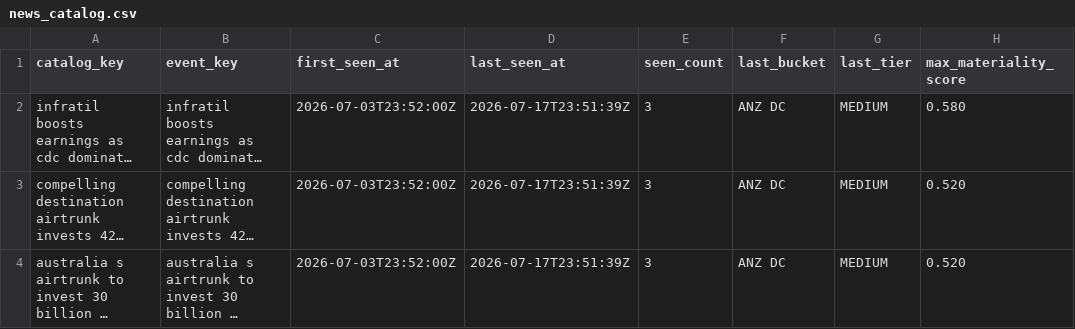
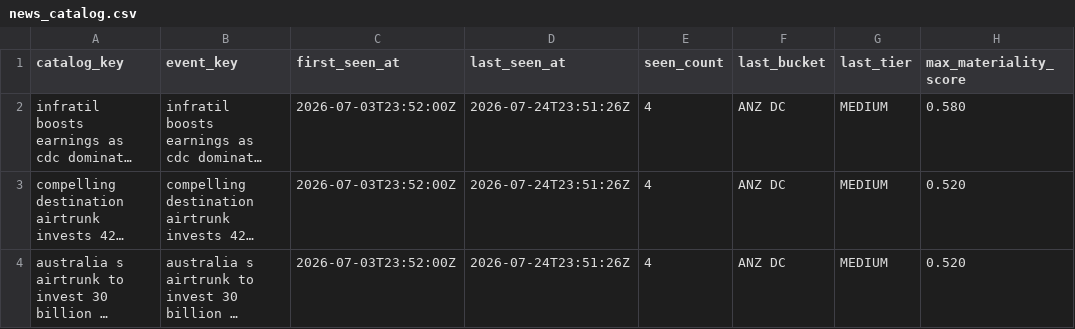
Before and after one commit to cutout-z/ai-dc-dashboard, a CSV file: data/reference/news_catalog.csv, drawn as a sheet; only a part is shown; long unchanged cells end in …; the diff covers the shown part only; the diff names each change by its address in the sheet, - before the commit and + after, or states it on an @@ line.

```diff
--- a/data/reference/news_catalog.csv
+++ b/data/reference/news_catalog.csv
-D2:D4 (last_seen_at): 2026-07-17T23:51:39Z
+D2:D4 (last_seen_at): 2026-07-24T23:51:26Z
-E2:E4 (seen_count): 3
+E2:E4 (seen_count): 4
```
Also changed, not shown: 6 added rows, 3 removed rows and 2 edited cells elsewhere in this file, 5 other files.
